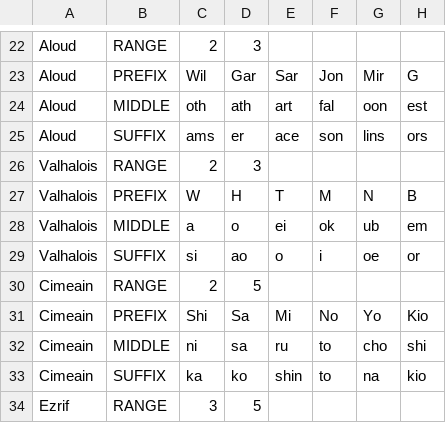
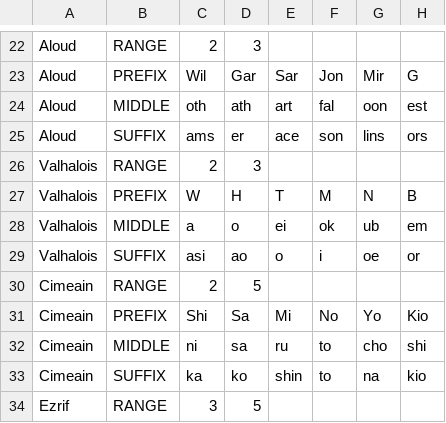
Before and after one commit to SenuaChloe/NameGenerator, a CSV file: SyllableAssociations.csv, drawn as a sheet; only a part is shown, gaps mark what is left out; the diff names each change by its address in the sheet, - before the commit and + after, or states it on an @@ line.

```diff
--- a/SyllableAssociations.csv
+++ b/SyllableAssociations.csv
-C29: si
+C29: asi
```
Also changed, not shown: 6 other files.
